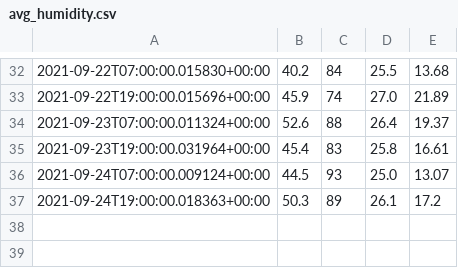
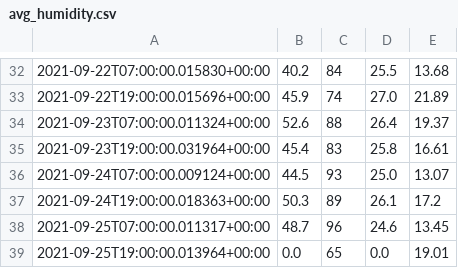
Before and after one commit to petebdeblois/Home-AssistantConfig, a CSV file: data/avg_humidity.csv, drawn as a sheet; only a part is shown, gaps mark what is left out; the diff names each change by its address in the sheet, - before the commit and + after, or states it on an @@ line.

Commit message:
config files on 26-09-2021 02:51:21

```diff
--- a/data/avg_humidity.csv
+++ b/data/avg_humidity.csv
+row 38: 2021-09-25T07:00:00.011317+00:00 | 48.7 | 96 | 24.6 | 13.45
+row 39: 2021-09-25T19:00:00.013964+00:00 | 0.0 | 65 | 0.0 | 19.01
```
